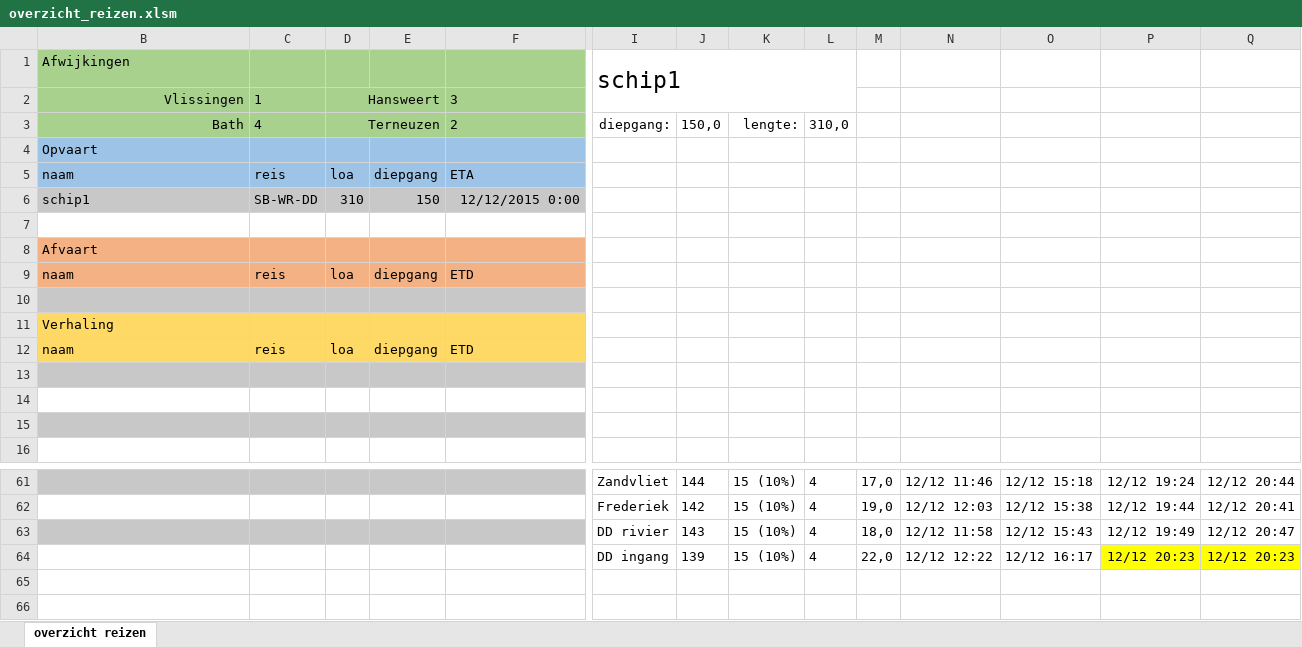
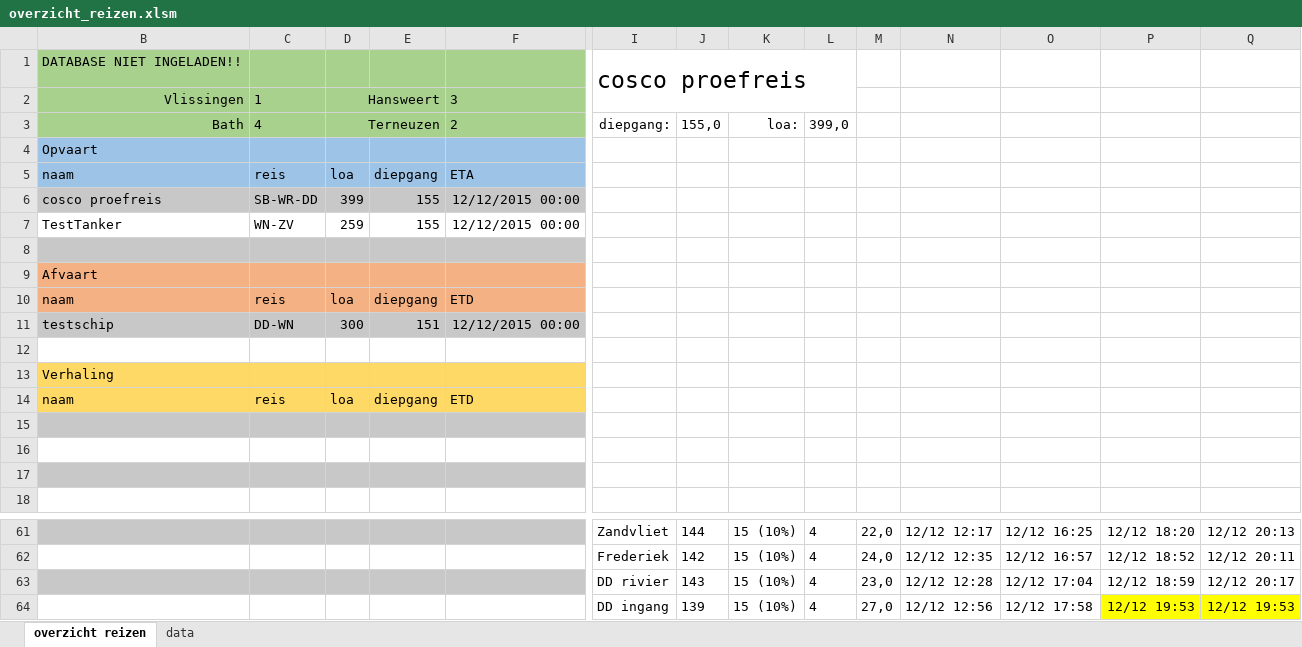
Before and after one commit to Jzz81/excel-tide, an Excel workbook: overzicht_reizen/overzicht_reizen.xlsm, sheet overzicht reizen, drawn as a sheet; only a part is shown, gaps mark what is left out; values as stored, in another font and other column widths than the file's, no borders; charts and pictures and conditional formats not drawn; removed rows and columns are numbered as before the commit, all else as after; rows hold the shown columns only; the diff covers the shown part only; the diff names each change by its address in the sheet, - before the commit and + after, or states it on an @@ line.

```diff
--- a/overzicht_reizen/overzicht_reizen.xlsm (sheet overzicht reizen)
+++ b/overzicht_reizen/overzicht_reizen.xlsm (sheet overzicht reizen)
@@ sheet tab unhidden: data @@
-row 1: Afwijkingen |  |  |  |  | schip1
+row 1: DATABASE NIET INGELADEN!! |  |  |  |  | cosco proefreis
-J3: 150,0
+J3: 155,0
-K3: lengte:
+K3: loa:
-L3: 310,0
+L3: 399,0
-row 6: schip1 | SB-WR-DD | 310 | 150 | 12/12/2015 0:00
+row 6: cosco proefreis | SB-WR-DD | 399 | 155 | 12/12/2015 00:00
+row 7: TestTanker | WN-ZV | 259 | 155 | 12/12/2015 00:00
-B8:F8 fill: none
+B8:F8 fill: #C8C8C8
+row 11: testschip | DD-WN | 300 | 151 | 12/12/2015 00:00
-B12:F12 fill: #C8C8C8
+B12:F12 fill: none
-M61: 17,0
+M61: 22,0
-N61: 12/12 11:46
+N61: 12/12 12:17
-O61: 12/12 15:18
+O61: 12/12 16:25
-P61: 12/12 19:24
+P61: 12/12 18:20
-Q61: 12/12 20:44
+Q61: 12/12 20:13
-M62: 19,0
+M62: 24,0
-N62: 12/12 12:03
+N62: 12/12 12:35
-O62: 12/12 15:38
+O62: 12/12 16:57
-P62: 12/12 19:44
+P62: 12/12 18:52
-Q62: 12/12 20:41
+Q62: 12/12 20:11
-M63: 18,0
+M63: 23,0
-N63: 12/12 11:58
+N63: 12/12 12:28
-O63: 12/12 15:43
+O63: 12/12 17:04
-P63: 12/12 19:49
+P63: 12/12 18:59
-Q63: 12/12 20:47
+Q63: 12/12 20:17
-M64: 22,0
+M64: 27,0
-N64: 12/12 12:22
+N64: 12/12 12:56
-O64: 12/12 16:17
+O64: 12/12 17:58
-P64: 12/12 20:23
+P64: 12/12 19:53
-Q64: 12/12 20:23
+Q64: 12/12 19:53
```
Also changed, not shown: 2 removed rows, 116 edited cells and cell formats elsewhere in this sheet, hidden cells, charts or pictures, 19 other files.
